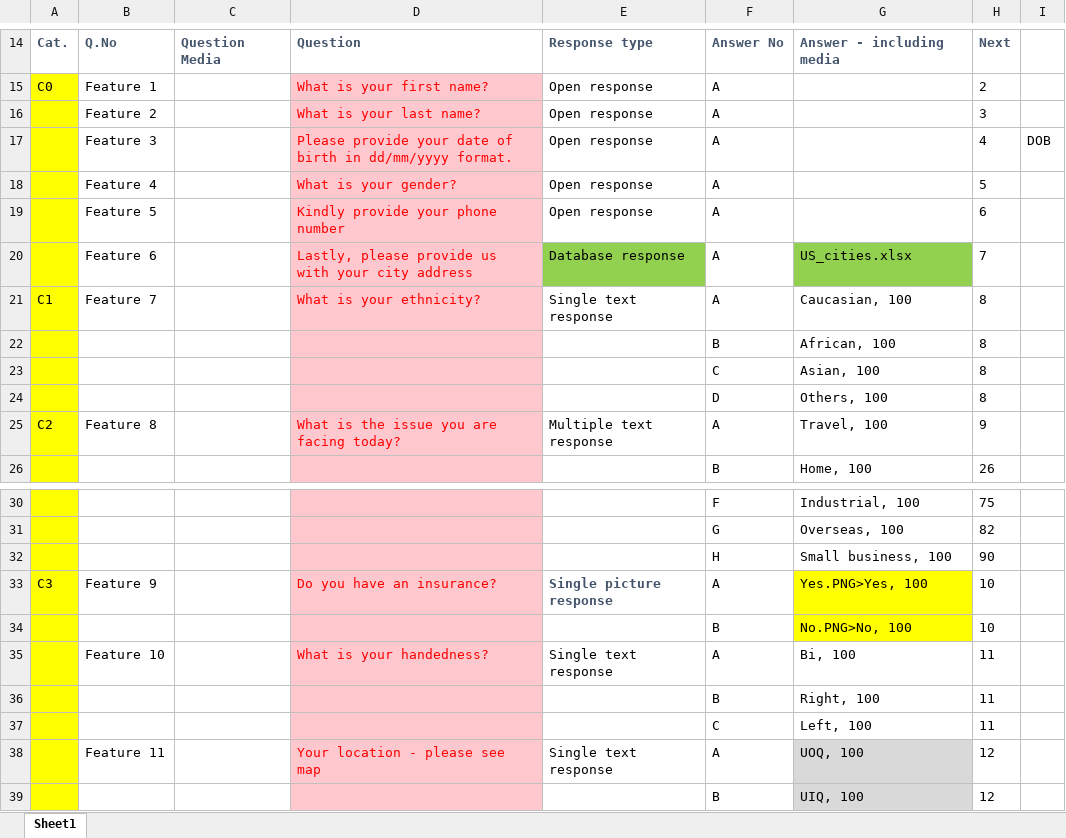
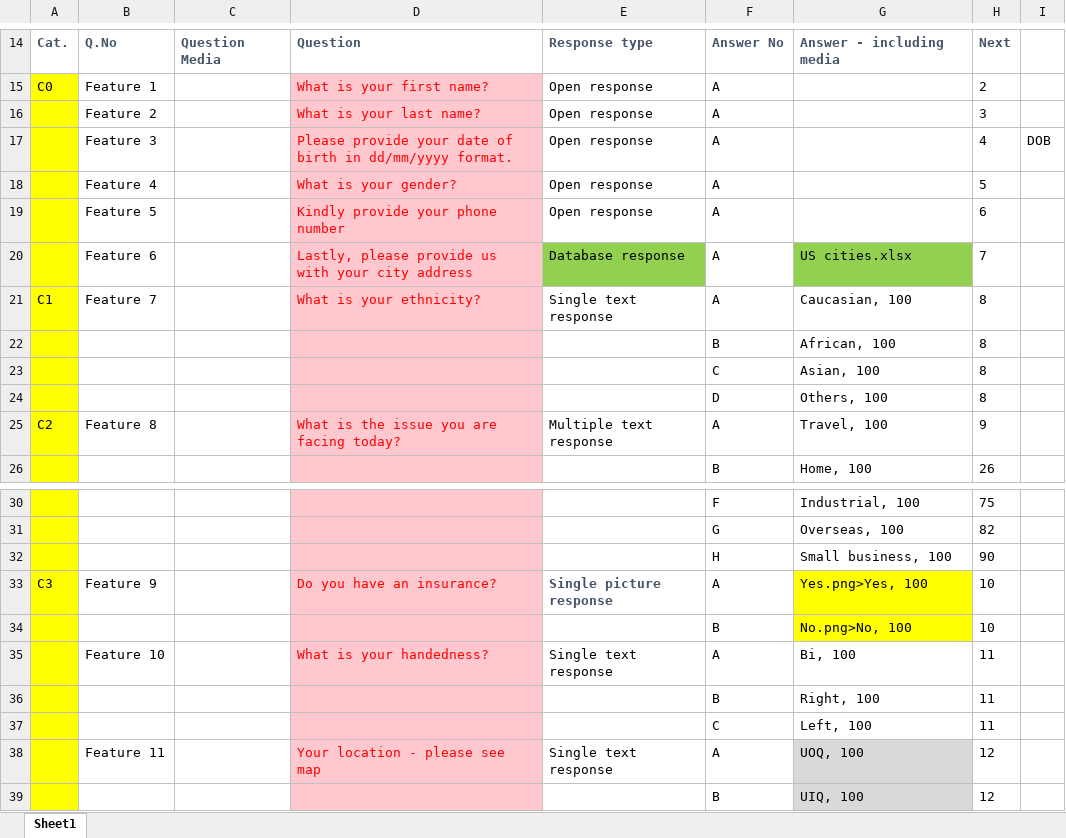
Before and after one commit to Say0618/Django_ChatBot, an Excel workbook: media/read_sheets/read.xlsx, sheet Sheet1, drawn as a sheet; only a part is shown, gaps mark what is left out; values as stored, in another font and other column widths than the file's, no borders; conditional formats not drawn; the diff names each change by its address in the sheet, - before the commit and + after, or states it on an @@ line.

```diff
--- a/media/read_sheets/read.xlsx (sheet Sheet1)
+++ b/media/read_sheets/read.xlsx (sheet Sheet1)
-G20: US_cities.xlsx
+G20: US cities.xlsx
-G33: Yes.PNG>Yes, 100
+G33: Yes.png>Yes, 100
-G34: No.PNG>No, 100
+G34: No.png>No, 100
```
Also changed, not shown: 14 other files.
